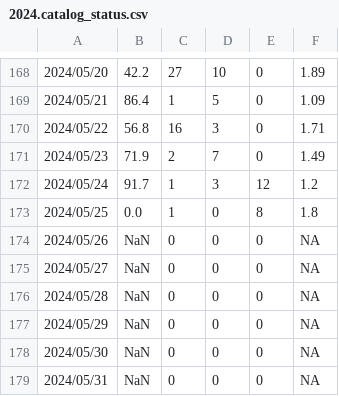
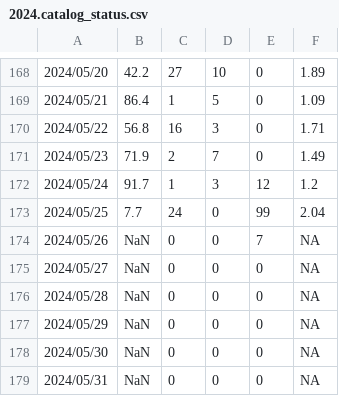
Before and after one commit to SCEDC/SCEDC-catalog-status, a CSV file: catalog_status/2024.catalog_status.csv, drawn as a sheet; only a part is shown, gaps mark what is left out.

Commit message:
SCEDC catalog status updates: 2024-05-25

```diff
--- a/catalog_status/2024.catalog_status.csv
+++ b/catalog_status/2024.catalog_status.csv
@@ -172,4 +172,4 @@
 2024/05/24,91.7,1,3,12,1.2
-2024/05/25,0.0,1,0,8,1.8
-2024/05/26,NaN,0,0,0,NA
+2024/05/25,7.7,24,0,99,2.04
+2024/05/26,NaN,0,0,7,NA
 2024/05/27,NaN,0,0,0,NA
```
